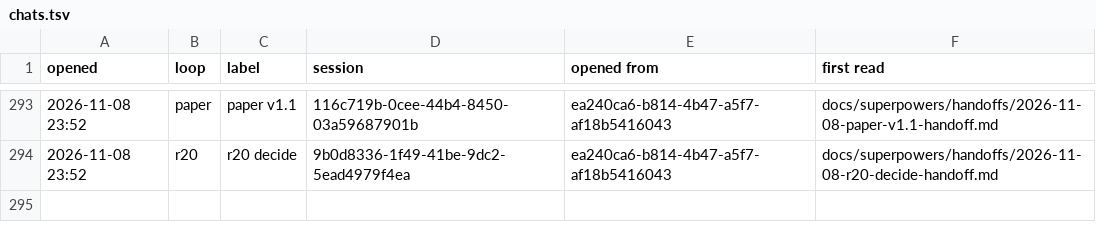
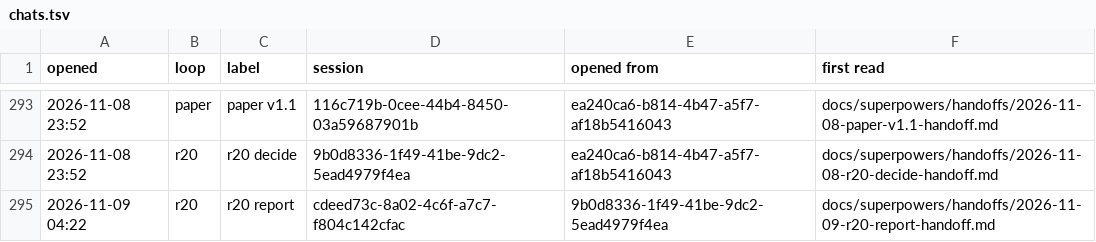
Before and after one commit to AugustOxQ/CoSiR, a TSV file: docs/superpowers/handoffs/chats.tsv, drawn as a sheet; only a part is shown, gaps mark what is left out.

```diff
--- a/docs/superpowers/handoffs/chats.tsv
+++ b/docs/superpowers/handoffs/chats.tsv
@@ -294 +294,2 @@ opened	loop	label	session	opened from	first read
 2026-11-08 23:52	r20	r20 decide	9b0d8336-1f49-41be-9dc2-5ead4979f4ea	ea240ca6-b814-4b47-a5f7-af18b5416043	docs/superpowers/handoffs/2026-11-08-r20-decide-handoff.md
+2026-11-09 04:22	r20	r20 report	cdeed73c-8a02-4c6f-a7c7-f804c142cfac	9b0d8336-1f49-41be-9dc2-5ead4979f4ea	docs/superpowers/handoffs/2026-11-09-r20-report-handoff.md
```
Also changed, not shown: 1 other file.
